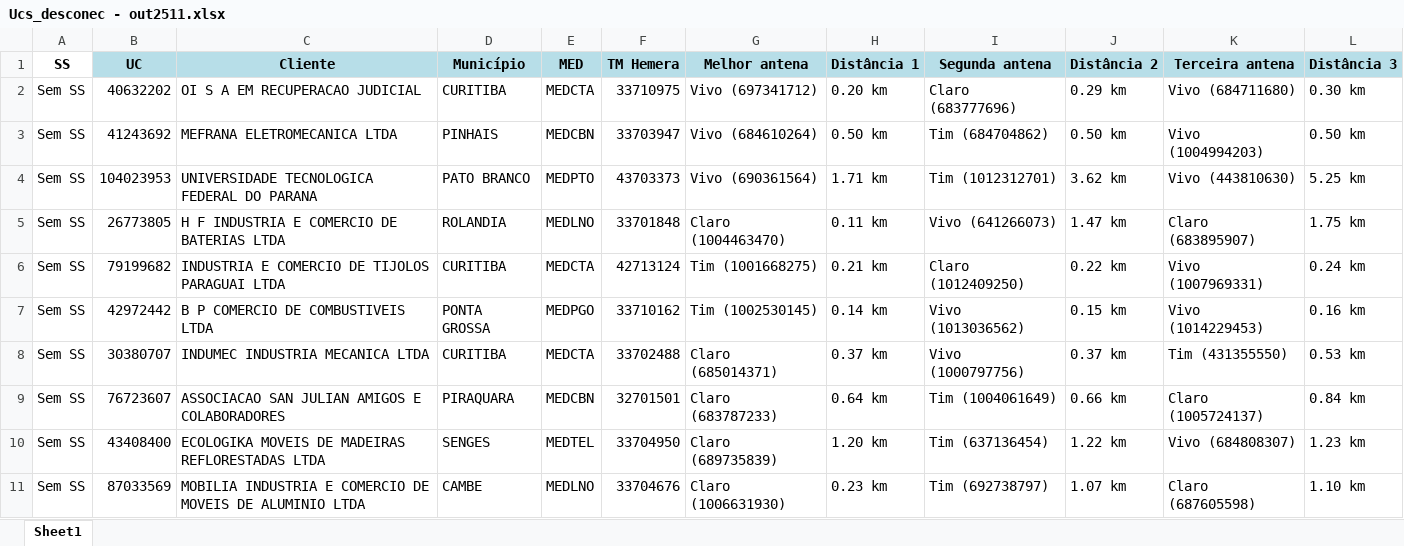
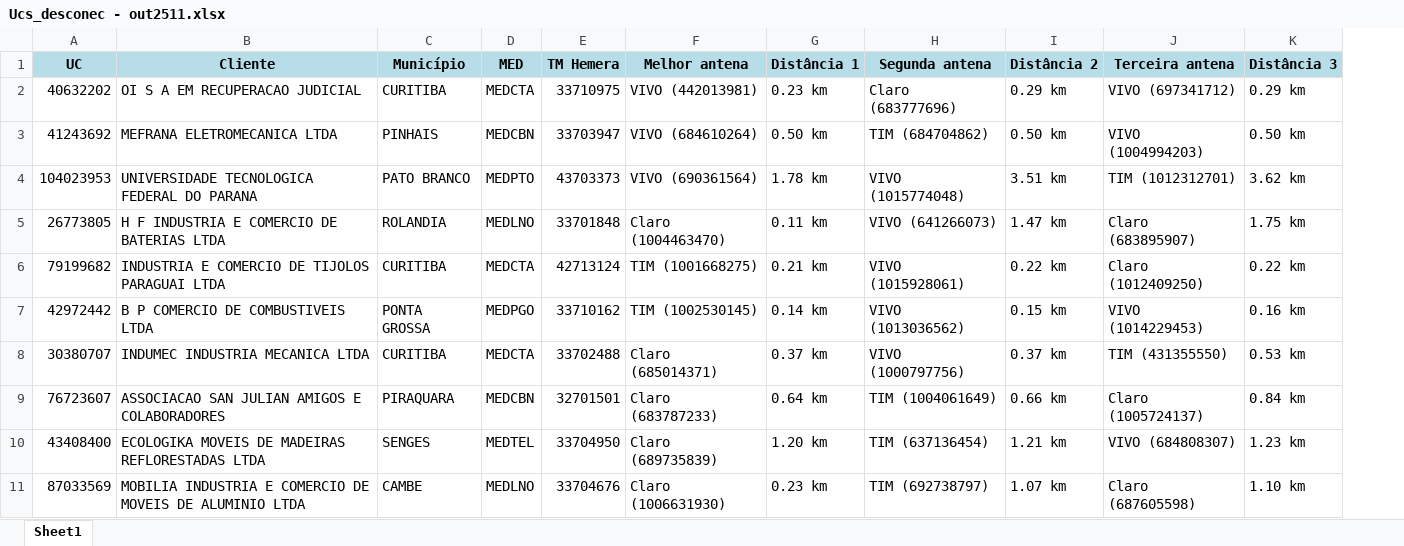
Before and after one commit to FelipeMatozo/DMED-AUTOMACOES, an Excel workbook: assets/excel/Final_sinal_op/Ucs_desconec - out2511.xlsx, sheet Sheet1, drawn as a sheet; only a part is shown; values as stored, in another font and other column widths than the file's, no borders; removed rows and columns are numbered as before the commit, all else as after; the diff covers the shown part only; the diff names each change by its address in the sheet, - before the commit and + after, or states it on an @@ line.

```diff
--- a/assets/excel/Final_sinal_op/Ucs_desconec - out2511.xlsx (sheet Sheet1)
+++ b/assets/excel/Final_sinal_op/Ucs_desconec - out2511.xlsx (sheet Sheet1)
-column A (SS), rows 2-11: all Sem SS
-F2 (Melhor antena): Vivo (697341712)
+F2 (Melhor antena): VIVO (442013981)
-G2 (Distância 1): 0.20 km
+G2 (Distância 1): 0.23 km
-J2 (Terceira antena): Vivo (684711680)
+J2 (Terceira antena): VIVO (697341712)
-K2 (Distância 3): 0.30 km
+K2 (Distância 3): 0.29 km
-F3 (Melhor antena): Vivo (684610264)
+F3 (Melhor antena): VIVO (684610264)
-H3 (Segunda antena): Tim (684704862)
+H3 (Segunda antena): TIM (684704862)
-J3 (Terceira antena): Vivo (1004994203)
+J3 (Terceira antena): VIVO (1004994203)
-F4 (Melhor antena): Vivo (690361564)
+F4 (Melhor antena): VIVO (690361564)
-G4 (Distância 1): 1.71 km
+G4 (Distância 1): 1.78 km
-H4 (Segunda antena): Tim (1012312701)
+H4 (Segunda antena): VIVO (1015774048)
-I4 (Distância 2): 3.62 km
+I4 (Distância 2): 3.51 km
-J4 (Terceira antena): Vivo (443810630)
+J4 (Terceira antena): TIM (1012312701)
-K4 (Distância 3): 5.25 km
+K4 (Distância 3): 3.62 km
-H5 (Segunda antena): Vivo (641266073)
+H5 (Segunda antena): VIVO (641266073)
-F6 (Melhor antena): Tim (1001668275)
+F6 (Melhor antena): TIM (1001668275)
-H6 (Segunda antena): Claro (1012409250)
+H6 (Segunda antena): VIVO (1015928061)
-J6 (Terceira antena): Vivo (1007969331)
+J6 (Terceira antena): Claro (1012409250)
-K6 (Distância 3): 0.24 km
+K6 (Distância 3): 0.22 km
-F7 (Melhor antena): Tim (1002530145)
+F7 (Melhor antena): TIM (1002530145)
-H7 (Segunda antena): Vivo (1013036562)
+H7 (Segunda antena): VIVO (1013036562)
-J7 (Terceira antena): Vivo (1014229453)
+J7 (Terceira antena): VIVO (1014229453)
-H8 (Segunda antena): Vivo (1000797756)
+H8 (Segunda antena): VIVO (1000797756)
-J8 (Terceira antena): Tim (431355550)
+J8 (Terceira antena): TIM (431355550)
-H9 (Segunda antena): Tim (1004061649)
+H9 (Segunda antena): TIM (1004061649)
-H10 (Segunda antena): Tim (637136454)
+H10 (Segunda antena): TIM (637136454)
-I10 (Distância 2): 1.22 km
+I10 (Distância 2): 1.21 km
-J10 (Terceira antena): Vivo (684808307)
+J10 (Terceira antena): VIVO (684808307)
-H11 (Segunda antena): Tim (692738797)
+H11 (Segunda antena): TIM (692738797)
```
Also changed, not shown: 145 edited cells elsewhere in this sheet, assets/excel/resultados_antenas.xlsx, 28 other files.
